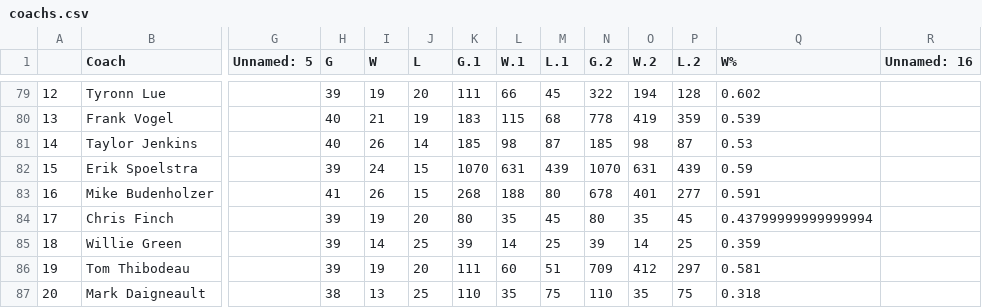
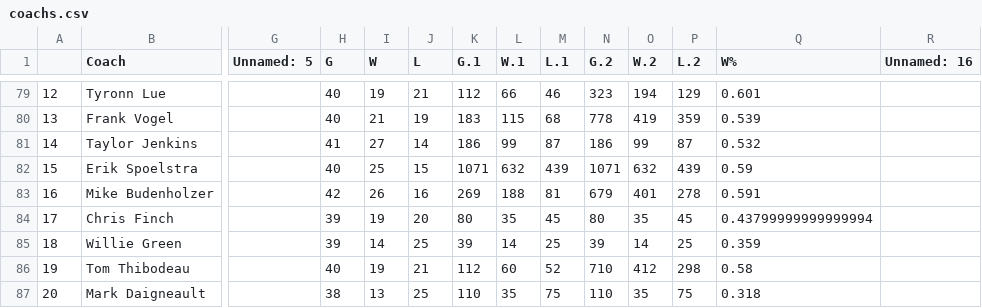
Before and after one commit to BastienChicot/NBApp_streamlit, a CSV file: Config/coachs.csv, drawn as a sheet; only a part is shown, gaps mark what is left out; the diff covers the shown part only; the diff names each change by its address in the sheet, - before the commit and + after, or states it on an @@ line.

```diff
--- a/Config/coachs.csv
+++ b/Config/coachs.csv
-H79 (G): 39
+H79 (G): 40
-J79 (L): 20
+J79 (L): 21
-K79 (G.1): 111
+K79 (G.1): 112
-M79 (L.1): 45
+M79 (L.1): 46
-N79 (G.2): 322
+N79 (G.2): 323
-P79 (L.2): 128
+P79 (L.2): 129
-Q79 (W%): 0.602
+Q79 (W%): 0.601
-H81 (G): 40
+H81 (G): 41
-I81 (W): 26
+I81 (W): 27
-K81 (G.1): 185
+K81 (G.1): 186
-L81 (W.1): 98
+L81 (W.1): 99
-N81 (G.2): 185
+N81 (G.2): 186
-O81 (W.2): 98
+O81 (W.2): 99
-Q81 (W%): 0.53
+Q81 (W%): 0.532
-H82 (G): 39
+H82 (G): 40
-I82 (W): 24
+I82 (W): 25
-K82 (G.1): 1070
+K82 (G.1): 1071
-L82 (W.1): 631
+L82 (W.1): 632
-N82 (G.2): 1070
+N82 (G.2): 1071
-O82 (W.2): 631
+O82 (W.2): 632
-H83 (G): 41
+H83 (G): 42
-J83 (L): 15
+J83 (L): 16
-K83 (G.1): 268
+K83 (G.1): 269
-M83 (L.1): 80
+M83 (L.1): 81
-N83 (G.2): 678
+N83 (G.2): 679
-P83 (L.2): 277
+P83 (L.2): 278
-H86 (G): 39
+H86 (G): 40
-J86 (L): 20
+J86 (L): 21
-K86 (G.1): 111
+K86 (G.1): 112
-M86 (L.1): 51
+M86 (L.1): 52
-N86 (G.2): 709
+N86 (G.2): 710
-P86 (L.2): 297
+P86 (L.2): 298
-Q86 (W%): 0.581
+Q86 (W%): 0.58
```
Also changed, not shown: 49 edited cells elsewhere in this file, Config/roster.csv, data/Base_simu.csv, 16 other files.
